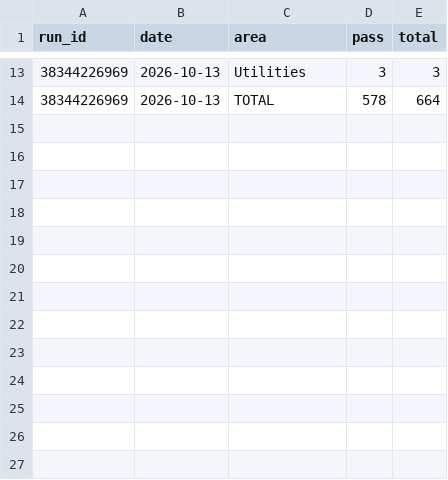
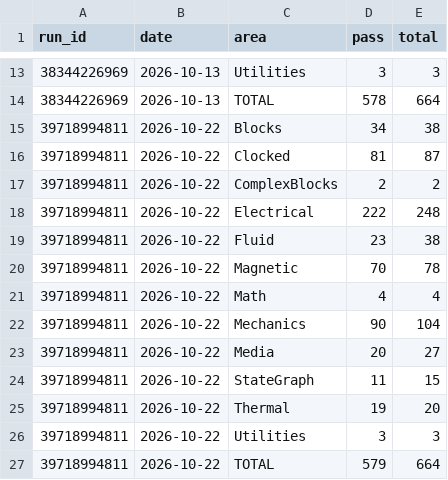
Before and after one commit to OpenModelica/OMJulia.jl, a CSV file: docs/src/mslCoverageHistory.csv, drawn as a sheet; only a part is shown, gaps mark what is left out; the diff names each change by its address in the sheet, - before the commit and + after, or states it on an @@ line.

```diff
--- a/docs/src/mslCoverageHistory.csv
+++ b/docs/src/mslCoverageHistory.csv
+row 15: 39718994811 | 2026-10-22 | Blocks | 34 | 38
+row 16: 39718994811 | 2026-10-22 | Clocked | 81 | 87
+row 17: 39718994811 | 2026-10-22 | ComplexBlocks | 2 | 2
+row 18: 39718994811 | 2026-10-22 | Electrical | 222 | 248
+row 19: 39718994811 | 2026-10-22 | Fluid | 23 | 38
+row 20: 39718994811 | 2026-10-22 | Magnetic | 70 | 78
+row 21: 39718994811 | 2026-10-22 | Math | 4 | 4
+row 22: 39718994811 | 2026-10-22 | Mechanics | 90 | 104
+row 23: 39718994811 | 2026-10-22 | Media | 20 | 27
+row 24: 39718994811 | 2026-10-22 | StateGraph | 11 | 15
+row 25: 39718994811 | 2026-10-22 | Thermal | 19 | 20
+row 26: 39718994811 | 2026-10-22 | Utilities | 3 | 3
+row 27: 39718994811 | 2026-10-22 | TOTAL | 579 | 664
```
Also changed, not shown: 1 other file.
